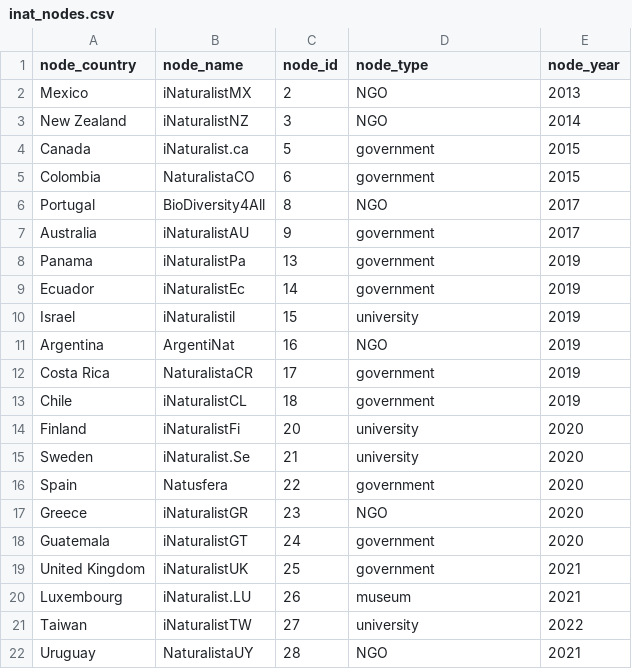
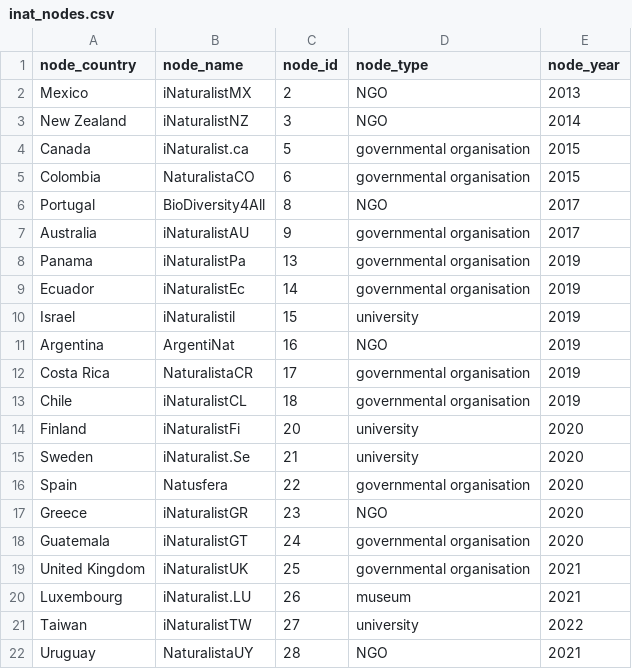
Before and after one commit to bienflorencia/iNat_network_contributions, a CSV file: data/inat_nodes.csv, drawn as a sheet.

Commit message:
add info to inat_nodes

```diff
--- a/data/inat_nodes.csv
+++ b/data/inat_nodes.csv
@@ -3,18 +3,18 @@ Mexico,iNaturalistMX,2,NGO,2013
 New Zealand,iNaturalistNZ,3,NGO,2014
-Canada,iNaturalist.ca,5,government,2015
-Colombia,NaturalistaCO,6,government,2015
+Canada,iNaturalist.ca,5,governmental organisation,2015
+Colombia,NaturalistaCO,6,governmental organisation,2015
 Portugal,BioDiversity4All,8,NGO,2017
-Australia,iNaturalistAU,9,government,2017
-Panama,iNaturalistPa,13,government,2019
-Ecuador,iNaturalistEc,14,government,2019
+Australia,iNaturalistAU,9,governmental organisation,2017
+Panama,iNaturalistPa,13,governmental organisation,2019
+Ecuador,iNaturalistEc,14,governmental organisation,2019
 Israel,iNaturalistil,15,university,2019
 Argentina,ArgentiNat,16,NGO,2019
-Costa Rica,NaturalistaCR,17,government,2019
-Chile,iNaturalistCL,18,government,2019
+Costa Rica,NaturalistaCR,17,governmental organisation,2019
+Chile,iNaturalistCL,18,governmental organisation,2019
 Finland,iNaturalistFi,20,university,2020
 Sweden,iNaturalist.Se,21,university,2020
-Spain,Natusfera,22,government,2020
+Spain,Natusfera,22,governmental organisation,2020
 Greece,iNaturalistGR,23,NGO,2020
-Guatemala,iNaturalistGT,24,government,2020
-United Kingdom,iNaturalistUK,25,government,2021
+Guatemala,iNaturalistGT,24,governmental organisation,2020
+United Kingdom,iNaturalistUK,25,governmental organisation,2021
 Luxembourg,iNaturalist.LU,26,museum,2021
```
Also changed, not shown: 1 other file.
